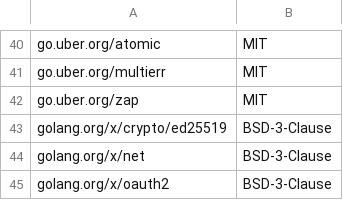
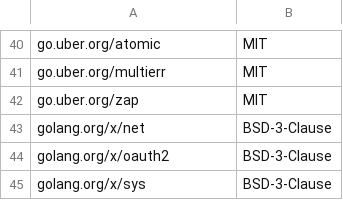
Before and after one commit to intel/pmem-csi, a CSV file: runtime-deps.csv, drawn as a sheet; only a part is shown, gaps mark what is left out; the shorter side is filled out with more unchanged rows.

```diff
--- a/runtime-deps.csv
+++ b/runtime-deps.csv
@@ -42,3 +42,2 @@ go.uber.org/multierr,MIT
 go.uber.org/zap,MIT
-golang.org/x/crypto/ed25519,BSD-3-Clause
 golang.org/x/net,BSD-3-Clause
```
Also changed, not shown: 2 other files.
